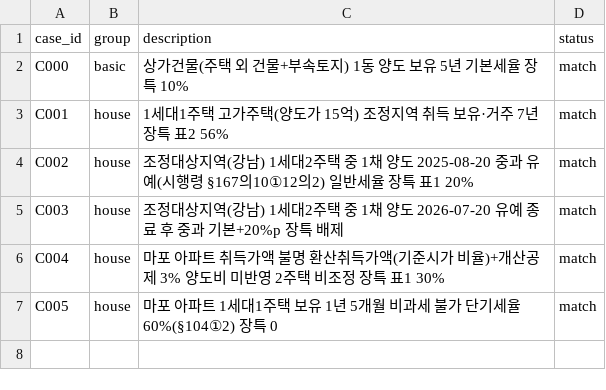
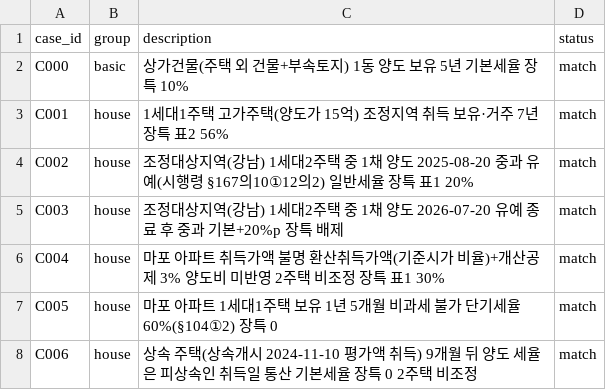
Before and after one commit to robin22121/baksa, a CSV file: cases/index.csv, drawn as a sheet.

```diff
--- a/cases/index.csv
+++ b/cases/index.csv
@@ -7 +7,2 @@ C004,house,마포 아파트 취득가액 불명 환산취득가액(기준시가
 C005,house,마포 아파트 1세대1주택 보유 1년 5개월 비과세 불가 단기세율 60%(§104①2) 장특 0,match
+C006,house,상속 주택(상속개시 2024-11-10 평가액 취득) 9개월 뒤 양도 세율은 피상속인 취득일 통산 기본세율 장특 0 2주택 비조정,match
```
Also changed, not shown: 27 other files.
